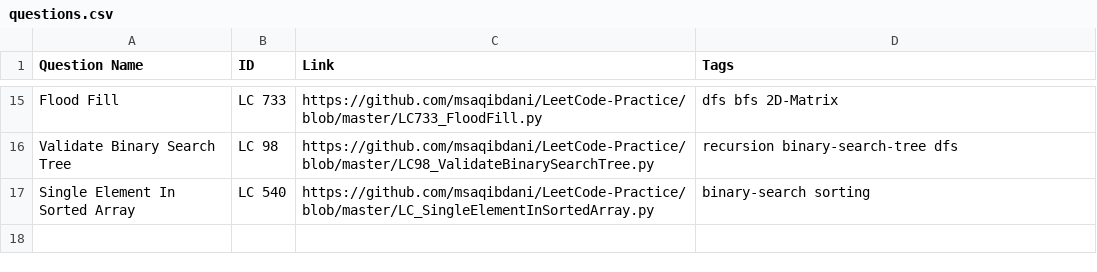
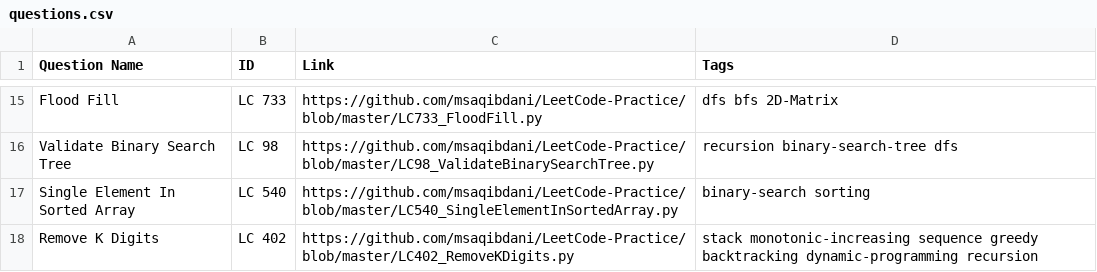
Before and after one commit to msaqibdani/LeetCode-Practice, a CSV file: questions.csv, drawn as a sheet; only a part is shown, gaps mark what is left out.

Commit message:
Remove K Digits

```diff
--- a/questions.csv
+++ b/questions.csv
@@ -16,2 +16,3 @@ Flood Fill,LC 733,https://github.com/msaqibdani/LeetCode-Practice/blob/master/LC
 Validate Binary Search Tree,LC 98,https://github.com/msaqibdani/LeetCode-Practice/blob/master/LC98_ValidateBinarySearchTree.py,recursion binary-search-tree dfs
-Single Element In Sorted Array,LC 540,https://github.com/msaqibdani/LeetCode-Practice/blob/master/LC_SingleElementInSortedArray.py,binary-search sorting
+Single Element In Sorted Array,LC 540,https://github.com/msaqibdani/LeetCode-Practice/blob/master/LC540_SingleElementInSortedArray.py,binary-search sorting
+Remove K Digits,LC 402,https://github.com/msaqibdani/LeetCode-Practice/blob/master/LC402_RemoveKDigits.py,stack monotonic-increasing sequence greedy backtracking dynamic-programming recursion
```
Also changed, not shown: 2 other files.
